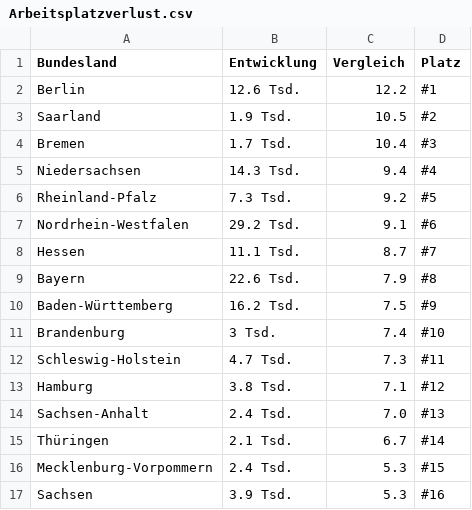
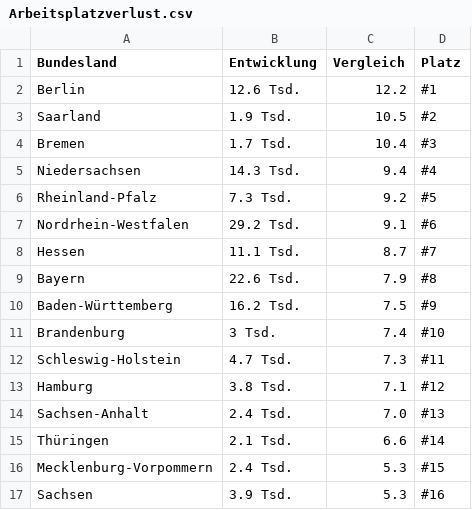
Before and after one commit to GabrielKnoll/InfosVis-Team31, a CSV file: Dataset/csv/Arbeitsplatzverlust.csv, drawn as a sheet.

```diff
--- a/Dataset/csv/Arbeitsplatzverlust.csv
+++ b/Dataset/csv/Arbeitsplatzverlust.csv
@@ -14,3 +14,3 @@ Hamburg,3.8 Tsd.,7.1,#12
 Sachsen-Anhalt,2.4 Tsd.,7.0,#13
-Thüringen,2.1 Tsd.,6.7,#14
+Thüringen,2.1 Tsd.,6.6,#14
 Mecklenburg-Vorpommern,2.4 Tsd.,5.3,#15
```
Also changed, not shown: Dataset/csv/Insolvenzentwicklung.csv, Dataset/csv/Ranking dataset/Ranking-Arbeitsplatzverlust.csv, 6 other files.
